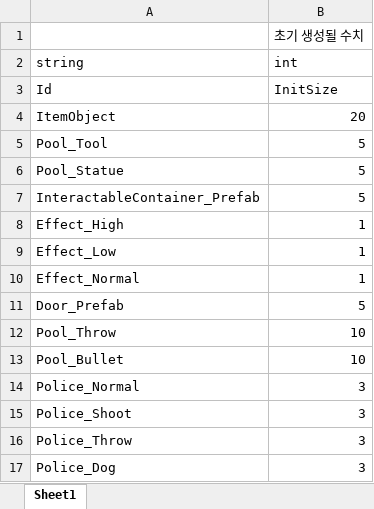
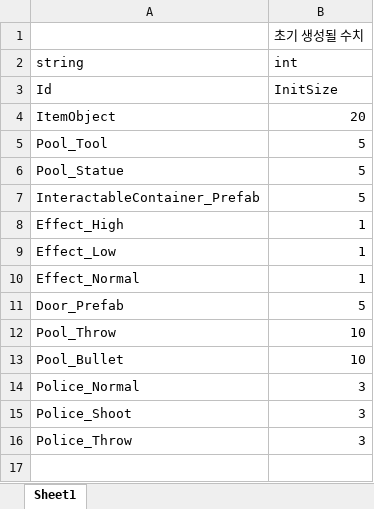
Before and after one commit to 6th-OzCooding/JewelThief, an Excel workbook: JsonConverter/ExcelFiles/Pool.xlsx, sheet Sheet1, drawn as a sheet; values as stored, in another font and other column widths than the file's, no borders; charts and pictures not drawn; the diff names each change by its address in the sheet, - before the commit and + after, or states it on an @@ line.

```diff
--- a/JsonConverter/ExcelFiles/Pool.xlsx (sheet Sheet1)
+++ b/JsonConverter/ExcelFiles/Pool.xlsx (sheet Sheet1)
-row 17: Police_Dog | 3
```
Also changed, not shown: JsonConverter/ExcelFiles/Enemy.xlsx, 29 other files.
